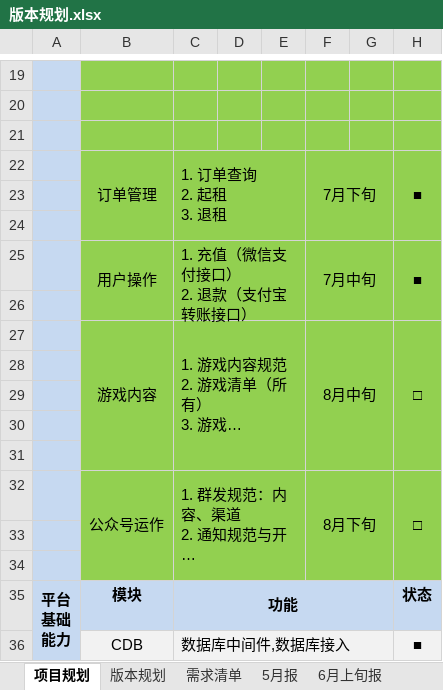
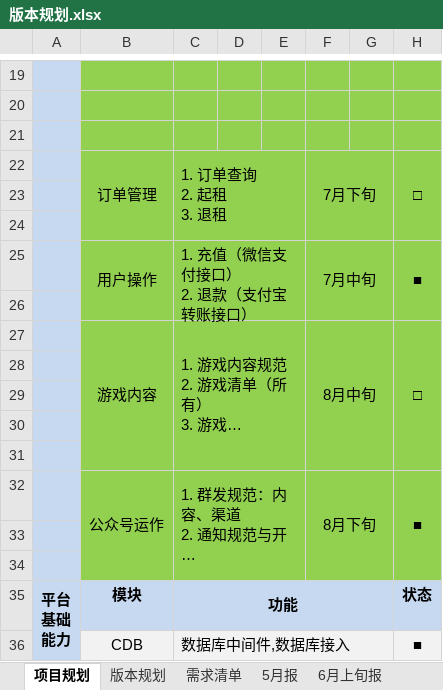
Before and after one commit to fomjar/ski, an Excel workbook: doc/01平台/版本规划.xlsx, sheet 项目规划, drawn as a sheet; only a part is shown, gaps mark what is left out; long unchanged cells end in …; values as stored, in another font and other column widths than the file's, no borders; charts and pictures not drawn; the diff names each change by its address in the sheet, - before the commit and + after, or states it on an @@ line.

```diff
--- a/doc/01平台/版本规划.xlsx (sheet 项目规划)
+++ b/doc/01平台/版本规划.xlsx (sheet 项目规划)
-H22: ■
+H22: □
-H32: □
+H32: ■
```
Also changed, not shown: 16 other files.
